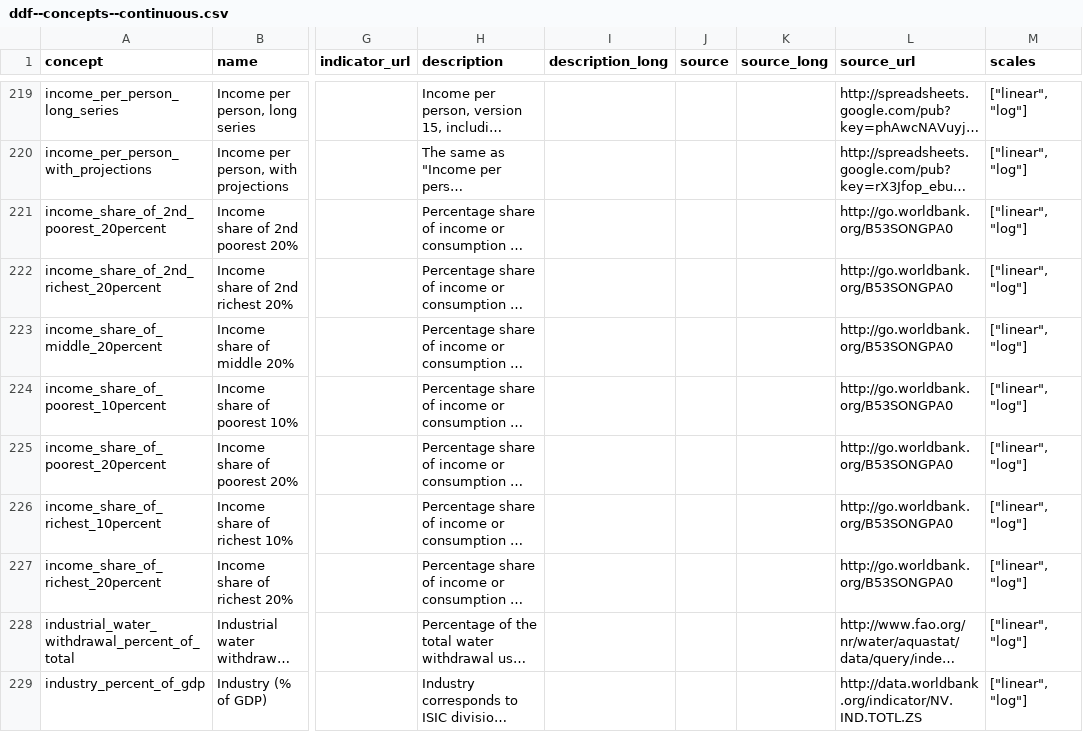
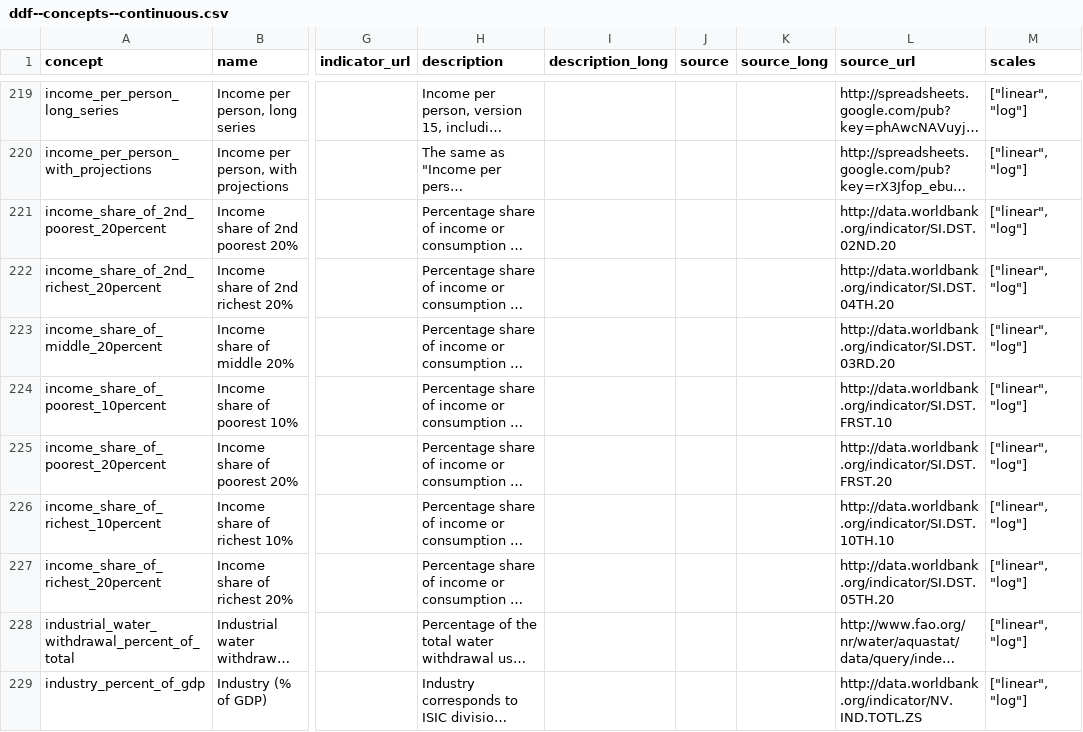
Before and after one commit to open-numbers/ddf--gapminder--ontology, a CSV file: ddf--concepts--continuous.csv, drawn as a sheet; only a part is shown, gaps mark what is left out; long unchanged cells end in …; the diff names each change by its address in the sheet, - before the commit and + after, or states it on an @@ line.

Commit message:
fix links for income share indicators

```diff
--- a/ddf--concepts--continuous.csv
+++ b/ddf--concepts--continuous.csv
-L221 (source_url): http://go.worldbank.org/B53SONGPA0
+L221 (source_url): http://data.worldbank.org/indicator/SI.DST.02ND.20
-L222 (source_url): http://go.worldbank.org/B53SONGPA0
+L222 (source_url): http://data.worldbank.org/indicator/SI.DST.04TH.20
-L223 (source_url): http://go.worldbank.org/B53SONGPA0
+L223 (source_url): http://data.worldbank.org/indicator/SI.DST.03RD.20
-L224 (source_url): http://go.worldbank.org/B53SONGPA0
+L224 (source_url): http://data.worldbank.org/indicator/SI.DST.FRST.10
-L225 (source_url): http://go.worldbank.org/B53SONGPA0
+L225 (source_url): http://data.worldbank.org/indicator/SI.DST.FRST.20
-L226 (source_url): http://go.worldbank.org/B53SONGPA0
+L226 (source_url): http://data.worldbank.org/indicator/SI.DST.10TH.10
-L227 (source_url): http://go.worldbank.org/B53SONGPA0
+L227 (source_url): http://data.worldbank.org/indicator/SI.DST.05TH.20
```
